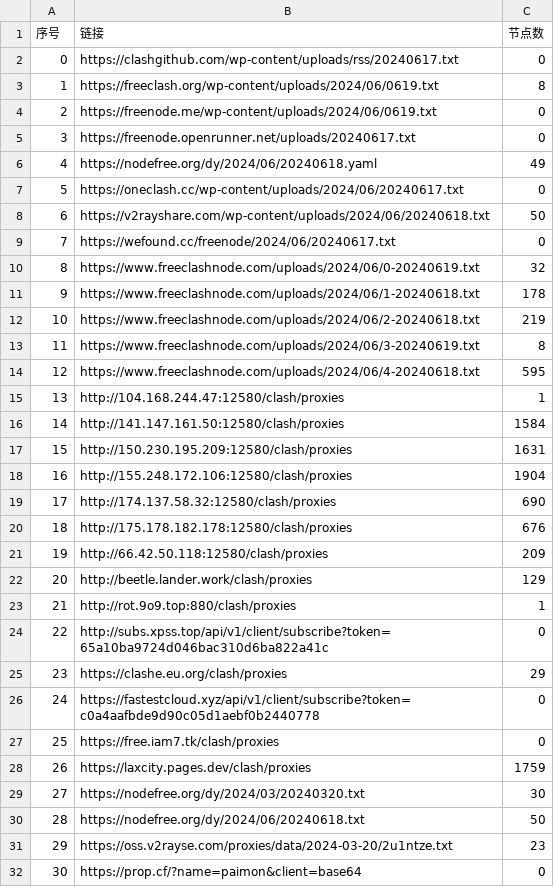
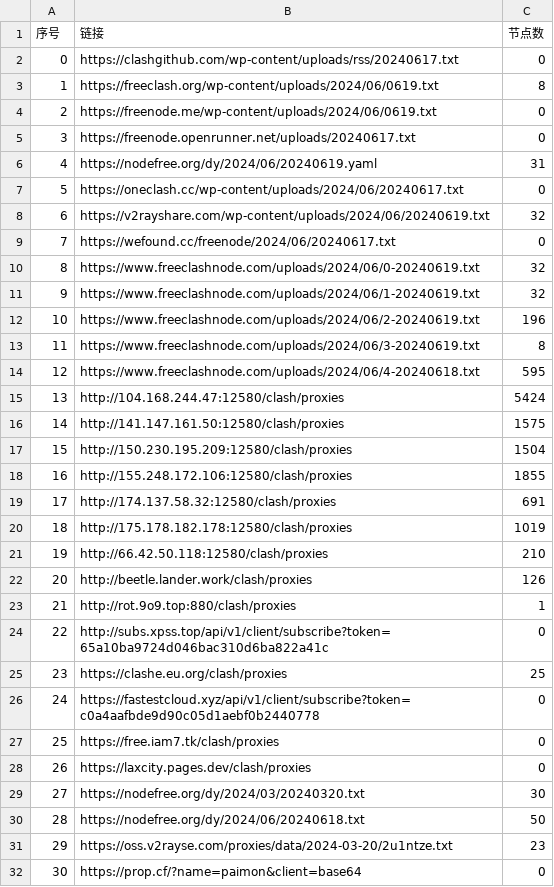
Before and after one commit to txmiaomiaowu/openitr, a CSV file: list_result.csv, drawn as a sheet; only a part is shown; the diff covers the shown part only.

```diff
--- a/list_result.csv
+++ b/list_result.csv
@@ -5,25 +5,25 @@
 3,https://freenode.openrunner.net/uploads/20240617.txt,0
-4,https://nodefree.org/dy/2024/06/20240618.yaml,49
+4,https://nodefree.org/dy/2024/06/20240619.yaml,31
 5,https://oneclash.cc/wp-content/uploads/2024/06/20240617.txt,0
-6,https://v2rayshare.com/wp-content/uploads/2024/06/20240618.txt,50
+6,https://v2rayshare.com/wp-content/uploads/2024/06/20240619.txt,32
 7,https://wefound.cc/freenode/2024/06/20240617.txt,0
 8,https://www.freeclashnode.com/uploads/2024/06/0-20240619.txt,32
-9,https://www.freeclashnode.com/uploads/2024/06/1-20240618.txt,178
-10,https://www.freeclashnode.com/uploads/2024/06/2-20240618.txt,219
+9,https://www.freeclashnode.com/uploads/2024/06/1-20240619.txt,32
+10,https://www.freeclashnode.com/uploads/2024/06/2-20240619.txt,196
 11,https://www.freeclashnode.com/uploads/2024/06/3-20240619.txt,8
 12,https://www.freeclashnode.com/uploads/2024/06/4-20240618.txt,595
-13,http://104.168.244.47:12580/clash/proxies,1
-14,http://141.147.161.50:12580/clash/proxies,1584
-15,http://150.230.195.209:12580/clash/proxies,1631
-16,http://155.248.172.106:12580/clash/proxies,1904
-17,http://174.137.58.32:12580/clash/proxies,690
-18,http://175.178.182.178:12580/clash/proxies,676
-19,http://66.42.50.118:12580/clash/proxies,209
-20,http://beetle.lander.work/clash/proxies,129
+13,http://104.168.244.47:12580/clash/proxies,5424
+14,http://141.147.161.50:12580/clash/proxies,1575
+15,http://150.230.195.209:12580/clash/proxies,1504
+16,http://155.248.172.106:12580/clash/proxies,1855
+17,http://174.137.58.32:12580/clash/proxies,691
+18,http://175.178.182.178:12580/clash/proxies,1019
+19,http://66.42.50.118:12580/clash/proxies,210
+20,http://beetle.lander.work/clash/proxies,126
 21,http://rot.9o9.top:880/clash/proxies,1
 22,http://subs.xpss.top/api/v1/client/subscribe?token=65a10ba9724d046bac310d6ba822a41c,0
-23,https://clashe.eu.org/clash/proxies,29
+23,https://clashe.eu.org/clash/proxies,25
 24,https://fastestcloud.xyz/api/v1/client/subscribe?token=c0a4aafbde9d90c05d1aebf0b2440778,0
 25,https://free.iam7.tk/clash/proxies,0
-26,https://laxcity.pages.dev/clash/proxies,1759
+26,https://laxcity.pages.dev/clash/proxies,0
 27,https://nodefree.org/dy/2024/03/20240320.txt,30
```
Also changed, not shown: 21 edited cells elsewhere in this file, 14 other files.
